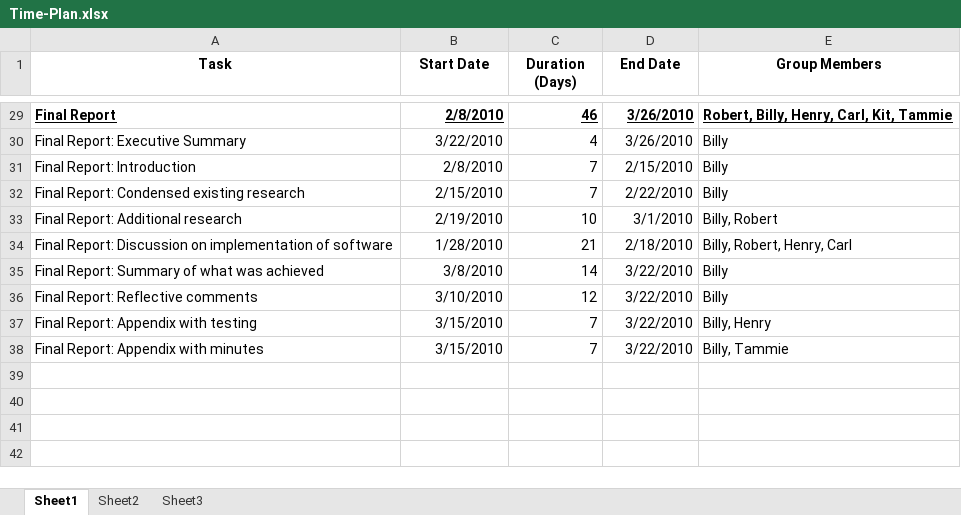
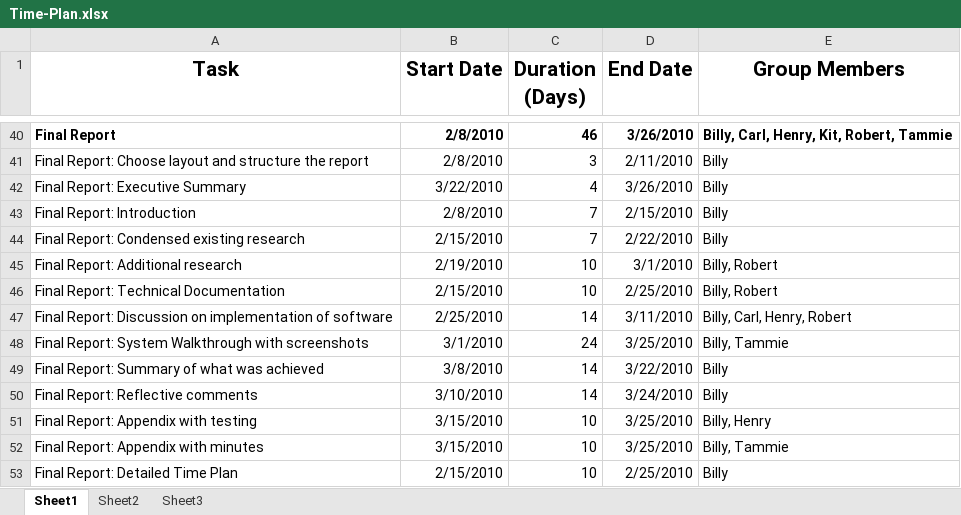
Before and after one commit to robgolding/mydebate, an Excel workbook: doc/Time-Plan.xlsx, sheet Sheet1, drawn as a sheet; only a part is shown, gaps mark what is left out; values as stored, in another font and other column widths than the file's, no borders; charts and pictures not drawn; addresses are those after the commit; the diff covers the shown part only; the diff names each change by its address in the sheet, - before the commit and + after, or states it on an @@ line.

Commit message:
Time Plan has been edited to reflect the work we have completed thus far.

```diff
--- a/doc/Time-Plan.xlsx (sheet Sheet1)
+++ b/doc/Time-Plan.xlsx (sheet Sheet1)
@@ A1:E1 text size: larger @@
-A40:E40 underline: on
+A40:E40 underline: off
-E40 (Group Members): Robert, Billy, Henry, Carl, Kit, Tammie
+E40 (Group Members): Billy, Carl, Henry, Kit, Robert, Tammie
+row 41: Final Report: Choose layout and structure the report | 2/8/2010 | 3 | 2/11/2010 | Billy
+row 46: Final Report: Technical Documentation | 2/15/2010 | 10 | 2/25/2010 | Billy, Robert
-B47 (Start Date): 1/28/2010
+B47 (Start Date): 2/25/2010
-C47 (Duration (Days)): 21
+C47 (Duration (Days)): 14
-D47 (End Date): 2/18/2010
+D47 (End Date): 3/11/2010
-E47 (Group Members): Billy, Robert, Henry, Carl
+E47 (Group Members): Billy, Carl, Henry, Robert
+row 48: Final Report: System Walkthrough with screenshots | 3/1/2010 | 24 | 3/25/2010 | Billy, Tammie
-C50 (Duration (Days)): 12
+C50 (Duration (Days)): 14
-D50 (End Date): 3/22/2010
+D50 (End Date): 3/24/2010
-C51:C52 (Duration (Days)): 7
+C51:C52 (Duration (Days)): 10
-D51:D52 (End Date): 3/22/2010
+D51:D52 (End Date): 3/25/2010
+row 53: Final Report: Detailed Time Plan | 2/15/2010 | 10 | 2/25/2010 | Billy
```
Also changed, not shown: 17 added rows, 6 removed rows, 18 edited cells and cell formats elsewhere in this sheet, formulas that keep their value, charts or pictures.
